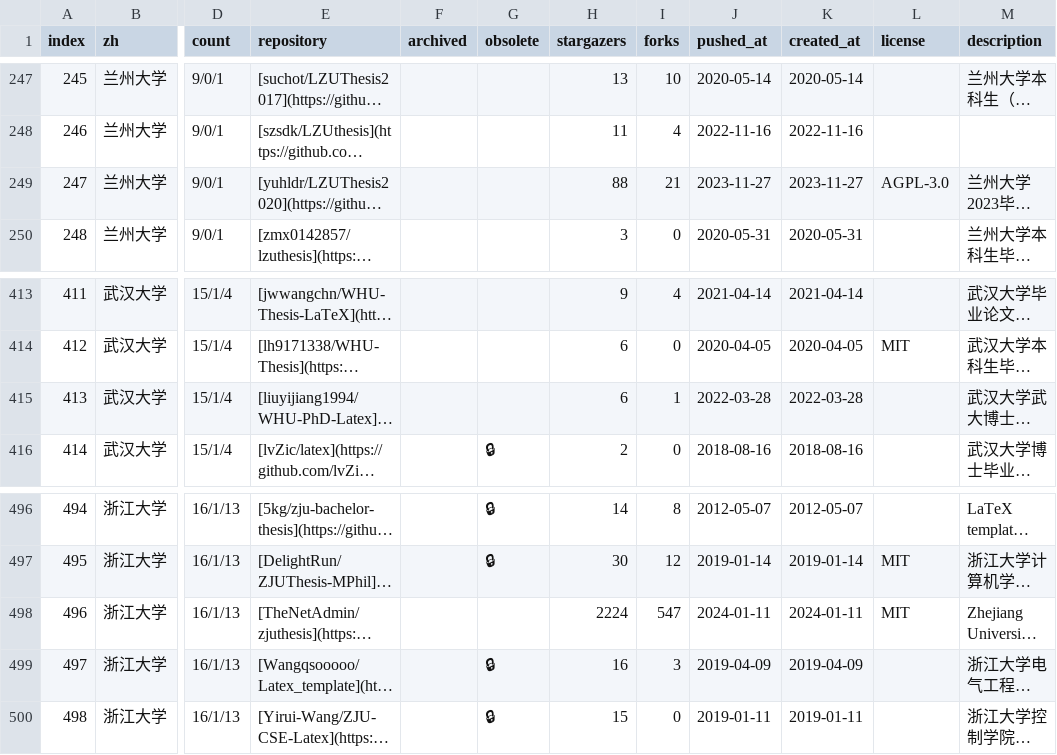
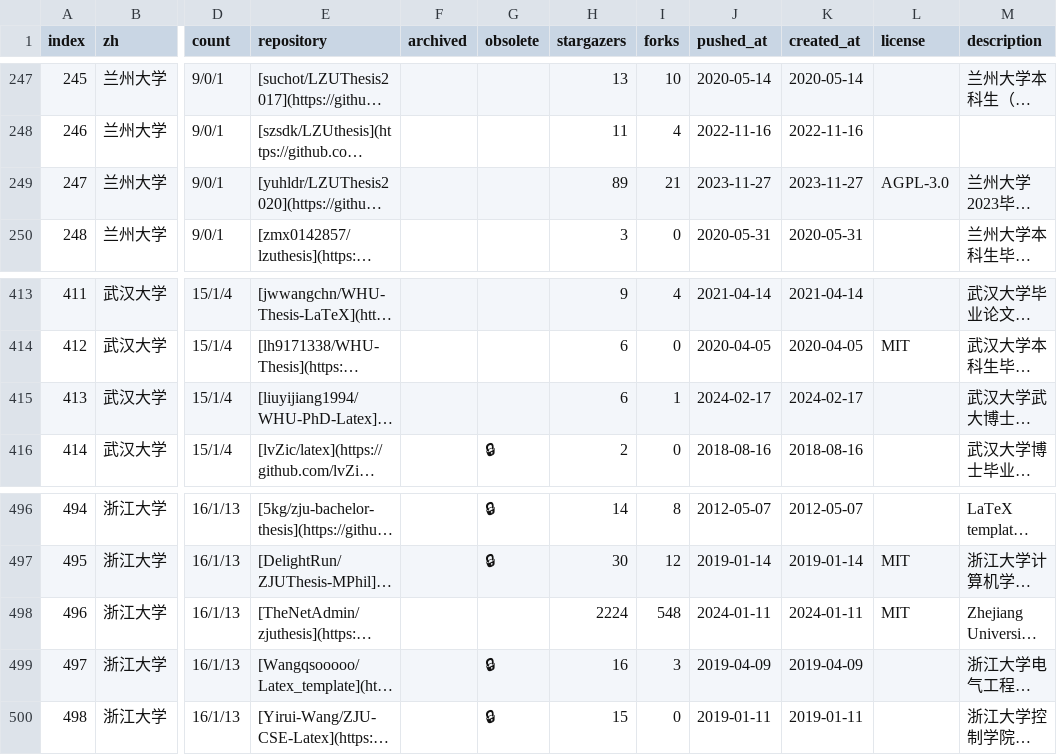
Before and after one commit to hantang/latex-templates, a CSV file: wiki/csv/region-zhs-thesis-latex.csv, drawn as a sheet; only a part is shown, gaps mark what is left out; long unchanged cells end in …; the diff names each change by its address in the sheet, - before the commit and + after, or states it on an @@ line.

```diff
--- a/wiki/csv/region-zhs-thesis-latex.csv
+++ b/wiki/csv/region-zhs-thesis-latex.csv
-H249 (stargazers): 88
+H249 (stargazers): 89
-J415 (pushed_at): 2022-03-28
+J415 (pushed_at): 2024-02-17
-K415 (created_at): 2022-03-28
+K415 (created_at): 2024-02-17
-I498 (forks): 547
+I498 (forks): 548
```
Also changed, not shown: wiki/csv/more-latex-drawing.csv, wiki/csv/more-latex-resume.csv, 6 other files.
